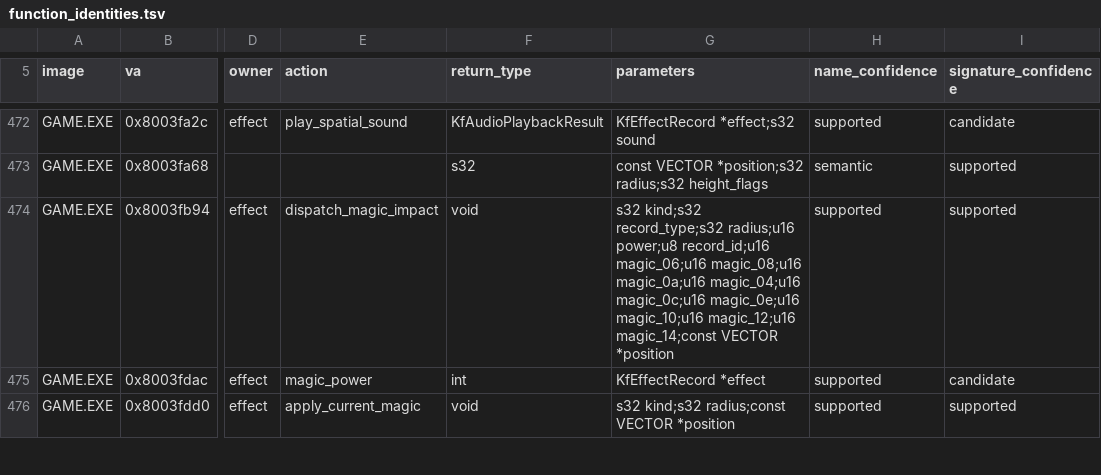
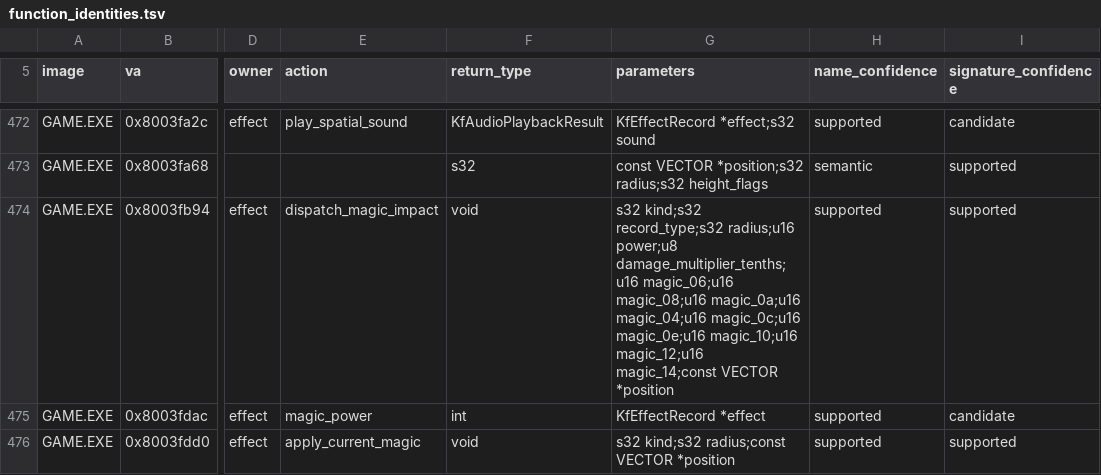
Before and after one commit to sushi-shi/kings-field-2-decomp, a TSV file: config/retail/function_identities.tsv, drawn as a sheet; only a part is shown, gaps mark what is left out; the diff names each change by its address in the sheet, - before the commit and + after, or states it on an @@ line.

Commit message:
inventory: name effect magic damage multiplier argument

```diff
--- a/config/retail/function_identities.tsv
+++ b/config/retail/function_identities.tsv
-G474 (parameters): …radius;u16 power;u8 record_id;u16 magic_06;u16 magic_08;u16…
+G474 (parameters): …radius;u16 power;u8 damage_multiplier_tenths;u16 magic_06;u16 magic_08;u16…
```
